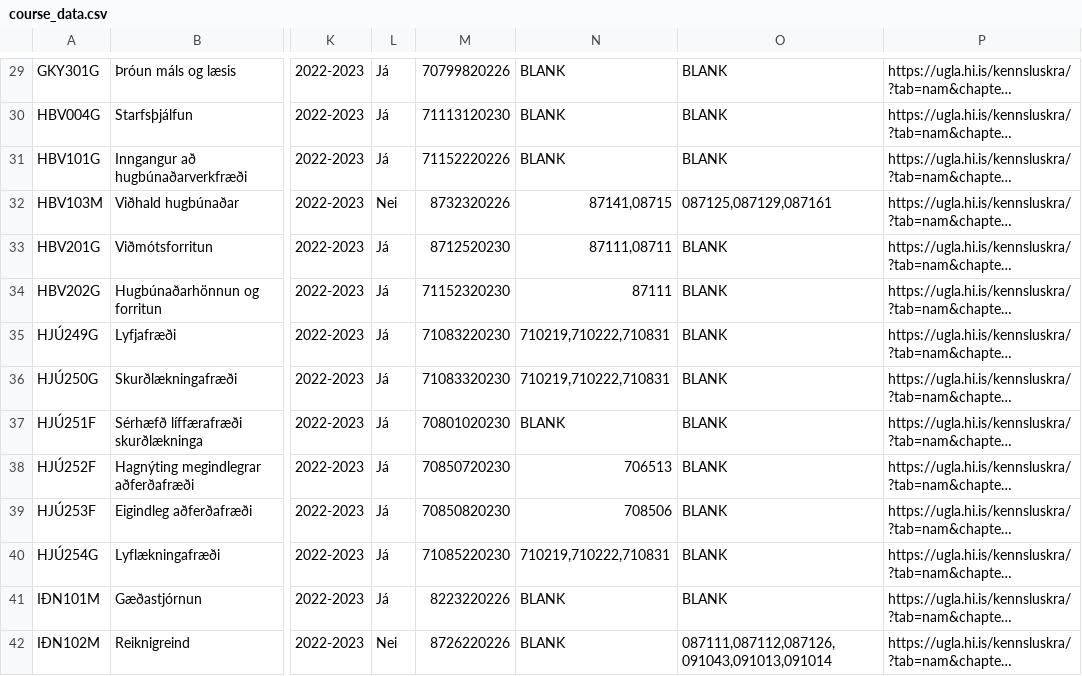
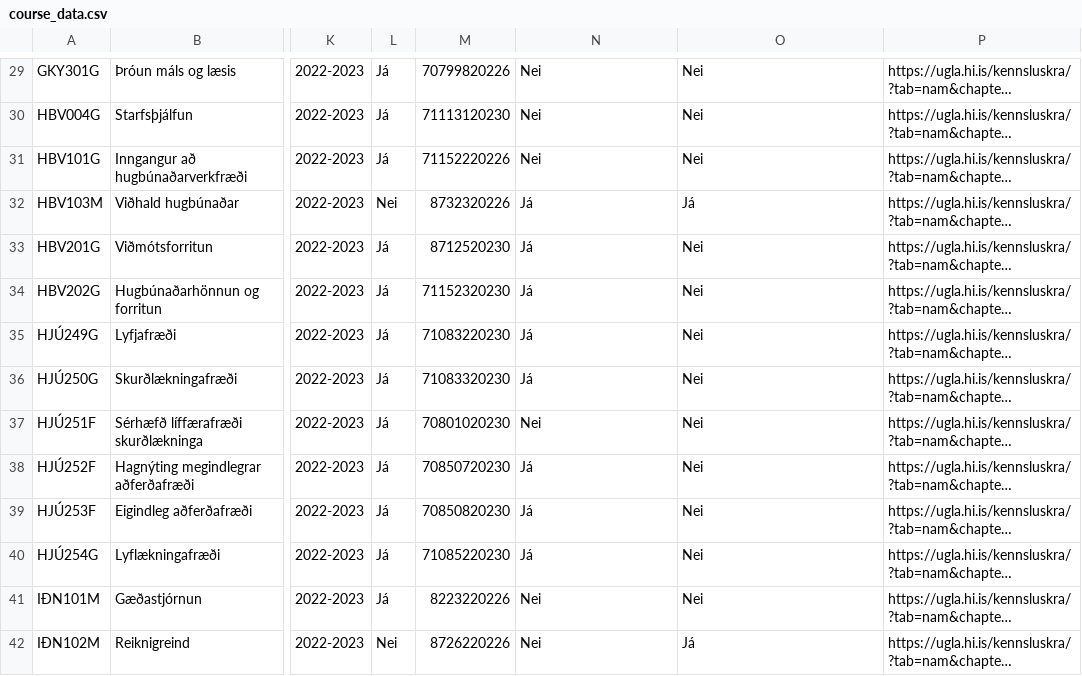
Before and after one commit to telmajohanns/CourseCatalogHI, a CSV file: app/src/main/res/raw/course_data.csv, drawn as a sheet; only a part is shown, gaps mark what is left out; long unchanged cells end in …; the diff covers the shown part only; the diff names each change by its address in the sheet, - before the commit and + after, or states it on an @@ line.

```diff
--- a/app/src/main/res/raw/course_data.csv
+++ b/app/src/main/res/raw/course_data.csv
-N29:N31: BLANK
+N29:N31: Nei
-O29:O31: BLANK
+O29:O31: Nei
-N32: 87141,08715
+N32: Já
-O32: 087125,087129,087161
+O32: Já
-N33: 87111,08711
+N33: Já
-O33:O41: BLANK
+O33:O41: Nei
-N34: 87111
+N34: Já
-N35:N36: 710219,710222,710831
+N35:N36: Já
-N37: BLANK
+N37: Nei
-N38: 706513
+N38: Já
-N39: 708506
+N39: Já
-N40: 710219,710222,710831
+N40: Já
-N41:N42: BLANK
+N41:N42: Nei
-O42: 087111,087112,087126,091043,091013,091014
+O42: Já
```
Also changed, not shown: 94 edited cells elsewhere in this file, 5 other files.
